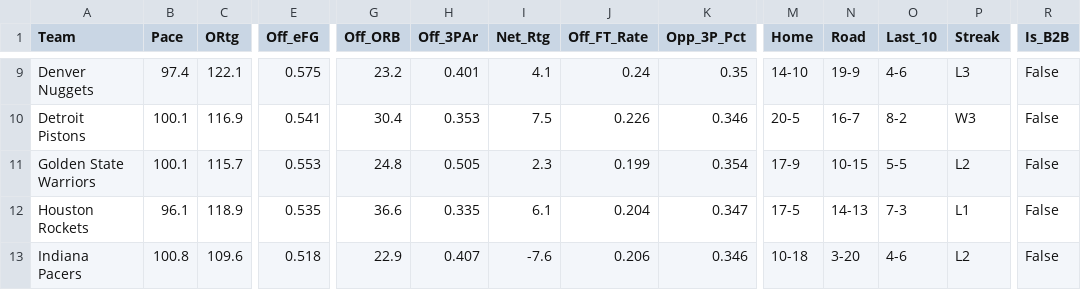
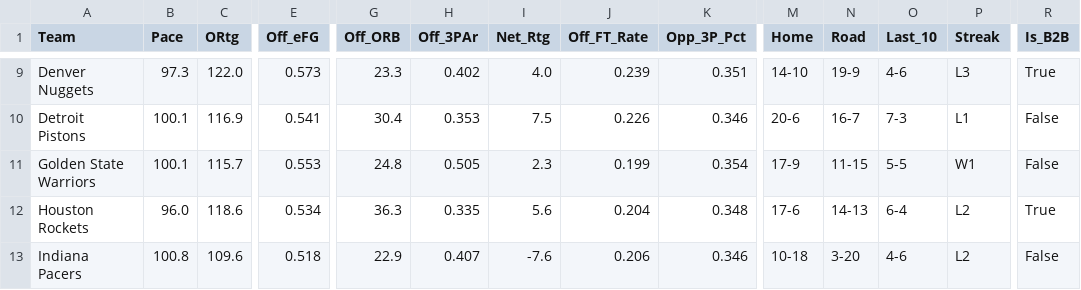
Before and after one commit to beratkahraman/NBA_Monte_Carlo, a CSV file: data/raw/nba_master_data_2026.csv, drawn as a sheet; only a part is shown, gaps mark what is left out; the diff covers the shown part only; the diff names each change by its address in the sheet, - before the commit and + after, or states it on an @@ line.

```diff
--- a/data/raw/nba_master_data_2026.csv
+++ b/data/raw/nba_master_data_2026.csv
-B9 (Pace): 97.4
+B9 (Pace): 97.3
-C9 (ORtg): 122.1
+C9 (ORtg): 122.0
-E9 (Off_eFG): 0.575
+E9 (Off_eFG): 0.573
-G9 (Off_ORB): 23.2
+G9 (Off_ORB): 23.3
-H9 (Off_3PAr): 0.401
+H9 (Off_3PAr): 0.402
-I9 (Net_Rtg): 4.1
+I9 (Net_Rtg): 4.0
-J9 (Off_FT_Rate): 0.24
+J9 (Off_FT_Rate): 0.239
-K9 (Opp_3P_Pct): 0.35
+K9 (Opp_3P_Pct): 0.351
-R9 (Is_B2B): False
+R9 (Is_B2B): True
-M10 (Home): 20-5
+M10 (Home): 20-6
-O10 (Last_10): 8-2
+O10 (Last_10): 7-3
-P10 (Streak): W3
+P10 (Streak): L1
-N11 (Road): 10-15
+N11 (Road): 11-15
-P11 (Streak): L2
+P11 (Streak): W1
-B12 (Pace): 96.1
+B12 (Pace): 96.0
-C12 (ORtg): 118.9
+C12 (ORtg): 118.6
-E12 (Off_eFG): 0.535
+E12 (Off_eFG): 0.534
-G12 (Off_ORB): 36.6
+G12 (Off_ORB): 36.3
-I12 (Net_Rtg): 6.1
+I12 (Net_Rtg): 5.6
-K12 (Opp_3P_Pct): 0.347
+K12 (Opp_3P_Pct): 0.348
-M12 (Home): 17-5
+M12 (Home): 17-6
-O12 (Last_10): 7-3
+O12 (Last_10): 6-4
-P12 (Streak): L1
+P12 (Streak): L2
-R12 (Is_B2B): False
+R12 (Is_B2B): True
```
Also changed, not shown: 152 edited cells elsewhere in this file.
